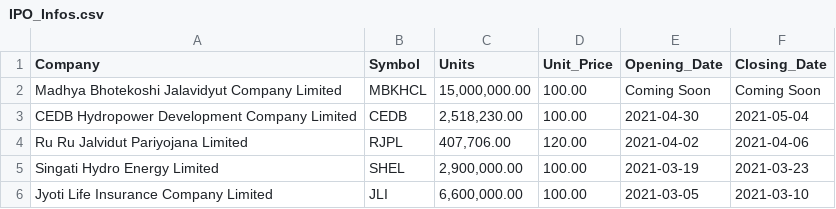
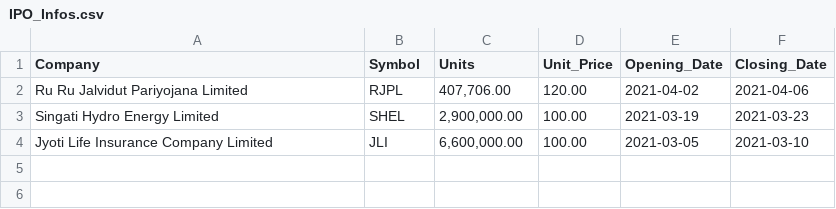
Before and after one commit to LaxmanMaharjan/ipo-notifier, a CSV file: IPO_Infos.csv, drawn as a sheet.

Commit message:
Update IPO_Infos.csv

```diff
--- a/IPO_Infos.csv
+++ b/IPO_Infos.csv
@@ -1,4 +1,2 @@
 Company,Symbol,Units,Unit_Price,Opening_Date,Closing_Date
-Madhya Bhotekoshi Jalavidyut Company Limited,MBKHCL,"15,000,000.00",100.00,Coming Soon,Coming Soon
-CEDB Hydropower Development Company Limited,CEDB,"2,518,230.00",100.00,2021-04-30,2021-05-04
 Ru Ru Jalvidut Pariyojana Limited,RJPL,"407,706.00",120.00,2021-04-02,2021-04-06
```
